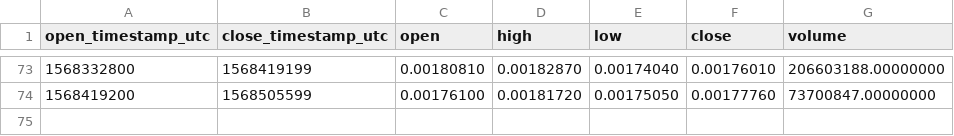
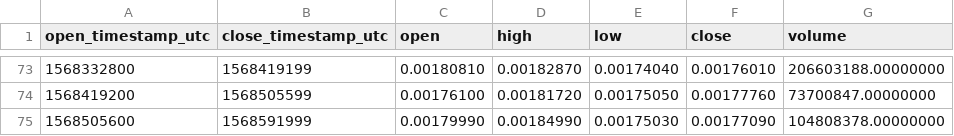
Before and after one commit to cryptobigbro/binance-ERDUSDT, a CSV file: binance-ERDUSDT-1d.csv, drawn as a sheet; only a part is shown, gaps mark what is left out.

```diff
--- a/binance-ERDUSDT-1d.csv
+++ b/binance-ERDUSDT-1d.csv
@@ -74 +74,2 @@ open_timestamp_utc,close_timestamp_utc,open,high,low,close,volume
 1568419200,1568505599,0.00176100,0.00181720,0.00175050,0.00177760,73700847.00000000
+1568505600,1568591999,0.00179990,0.00184990,0.00175030,0.00177090,104808378.00000000
```
Also changed, not shown: binance-ERDUSDT-1h.csv.
